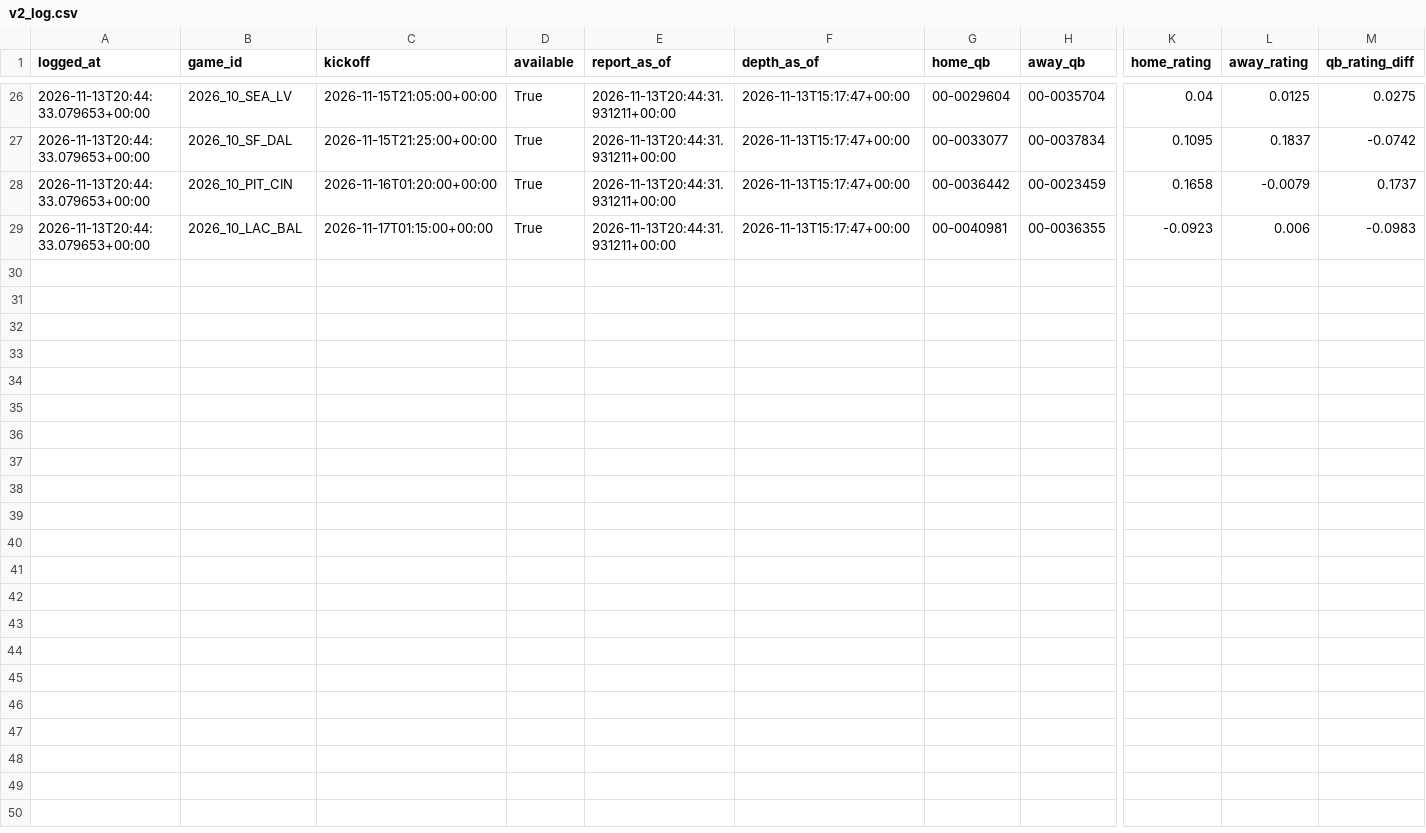
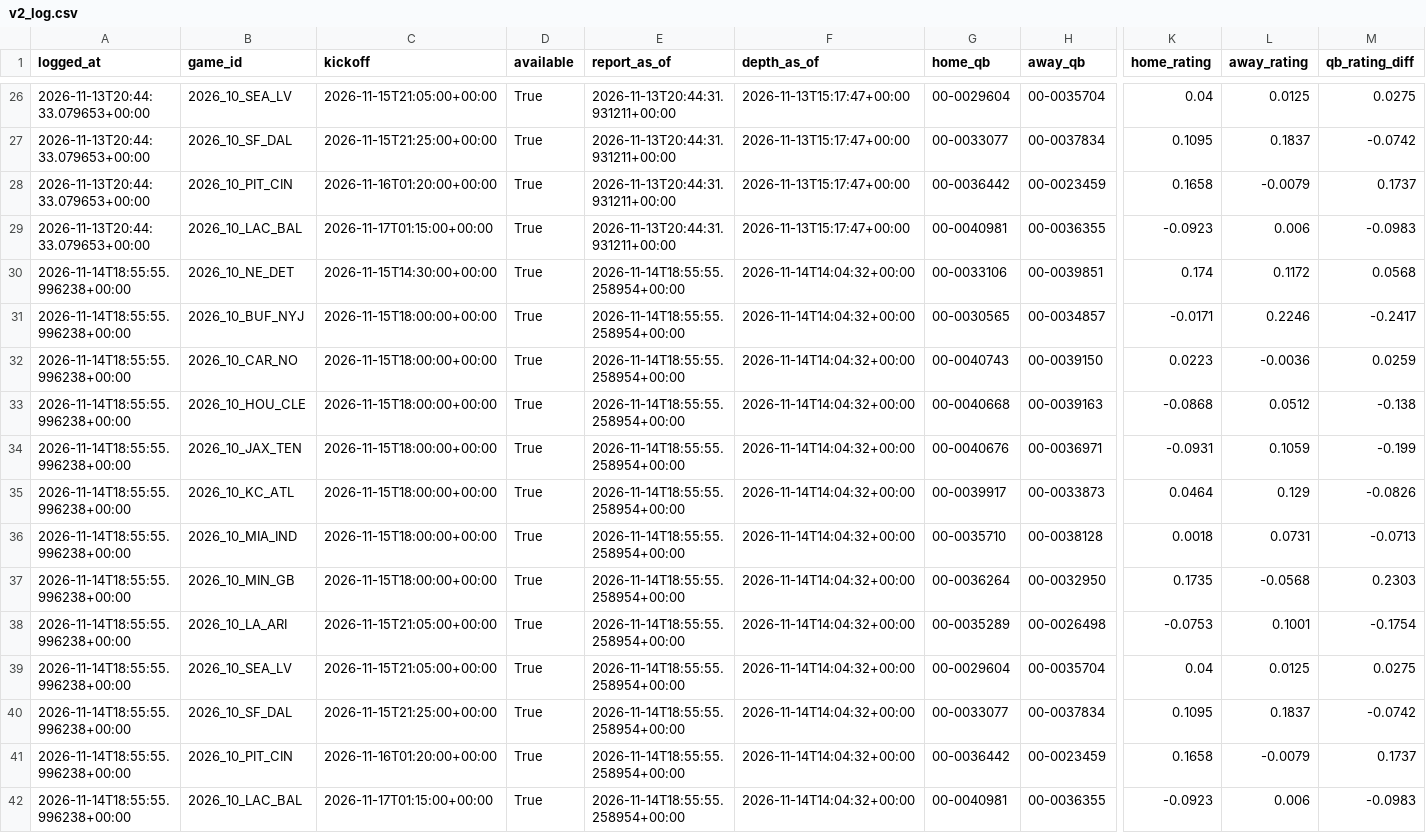
Before and after one commit to ooLLeeGG08/Nfl-game-predictor, a CSV file: data/qb/v2_log.csv, drawn as a sheet; only a part is shown, gaps mark what is left out; rows hold the shown columns only; the diff names each change by its address in the sheet, - before the commit and + after, or states it on an @@ line.

```diff
--- a/data/qb/v2_log.csv
+++ b/data/qb/v2_log.csv
+row 30: 2026-11-14T18:55:55.996238+00:00 | 2026_10_NE_DET | 2026-11-15T14:30:00+00:00 | True | 2026-11-14T18:55:55.258954+00:00 | 2026-11-14T14:04:32+00:00 | 00-0033106 | 00-0039851 | 0.174 | 0.1172 | 0.0568
+row 31: 2026-11-14T18:55:55.996238+00:00 | 2026_10_BUF_NYJ | 2026-11-15T18:00:00+00:00 | True | 2026-11-14T18:55:55.258954+00:00 | 2026-11-14T14:04:32+00:00 | 00-0030565 | 00-0034857 | -0.0171 | 0.2246 | -0.2417
+row 32: 2026-11-14T18:55:55.996238+00:00 | 2026_10_CAR_NO | 2026-11-15T18:00:00+00:00 | True | 2026-11-14T18:55:55.258954+00:00 | 2026-11-14T14:04:32+00:00 | 00-0040743 | 00-0039150 | 0.0223 | -0.0036 | 0.0259
+row 33: 2026-11-14T18:55:55.996238+00:00 | 2026_10_HOU_CLE | 2026-11-15T18:00:00+00:00 | True | 2026-11-14T18:55:55.258954+00:00 | 2026-11-14T14:04:32+00:00 | 00-0040668 | 00-0039163 | -0.0868 | 0.0512 | -0.138
+row 34: 2026-11-14T18:55:55.996238+00:00 | 2026_10_JAX_TEN | 2026-11-15T18:00:00+00:00 | True | 2026-11-14T18:55:55.258954+00:00 | 2026-11-14T14:04:32+00:00 | 00-0040676 | 00-0036971 | -0.0931 | 0.1059 | -0.199
+row 35: 2026-11-14T18:55:55.996238+00:00 | 2026_10_KC_ATL | 2026-11-15T18:00:00+00:00 | True | 2026-11-14T18:55:55.258954+00:00 | 2026-11-14T14:04:32+00:00 | 00-0039917 | 00-0033873 | 0.0464 | 0.129 | -0.0826
+row 36: 2026-11-14T18:55:55.996238+00:00 | 2026_10_MIA_IND | 2026-11-15T18:00:00+00:00 | True | 2026-11-14T18:55:55.258954+00:00 | 2026-11-14T14:04:32+00:00 | 00-0035710 | 00-0038128 | 0.0018 | 0.0731 | -0.0713
+row 37: 2026-11-14T18:55:55.996238+00:00 | 2026_10_MIN_GB | 2026-11-15T18:00:00+00:00 | True | 2026-11-14T18:55:55.258954+00:00 | 2026-11-14T14:04:32+00:00 | 00-0036264 | 00-0032950 | 0.1735 | -0.0568 | 0.2303
+row 38: 2026-11-14T18:55:55.996238+00:00 | 2026_10_LA_ARI | 2026-11-15T21:05:00+00:00 | True | 2026-11-14T18:55:55.258954+00:00 | 2026-11-14T14:04:32+00:00 | 00-0035289 | 00-0026498 | -0.0753 | 0.1001 | -0.1754
+row 39: 2026-11-14T18:55:55.996238+00:00 | 2026_10_SEA_LV | 2026-11-15T21:05:00+00:00 | True | 2026-11-14T18:55:55.258954+00:00 | 2026-11-14T14:04:32+00:00 | 00-0029604 | 00-0035704 | 0.04 | 0.0125 | 0.0275
+row 40: 2026-11-14T18:55:55.996238+00:00 | 2026_10_SF_DAL | 2026-11-15T21:25:00+00:00 | True | 2026-11-14T18:55:55.258954+00:00 | 2026-11-14T14:04:32+00:00 | 00-0033077 | 00-0037834 | 0.1095 | 0.1837 | -0.0742
+row 41: 2026-11-14T18:55:55.996238+00:00 | 2026_10_PIT_CIN | 2026-11-16T01:20:00+00:00 | True | 2026-11-14T18:55:55.258954+00:00 | 2026-11-14T14:04:32+00:00 | 00-0036442 | 00-0023459 | 0.1658 | -0.0079 | 0.1737
+row 42: 2026-11-14T18:55:55.996238+00:00 | 2026_10_LAC_BAL | 2026-11-17T01:15:00+00:00 | True | 2026-11-14T18:55:55.258954+00:00 | 2026-11-14T14:04:32+00:00 | 00-0040981 | 00-0036355 | -0.0923 | 0.006 | -0.0983
```
Also changed, not shown: 6 other files.
